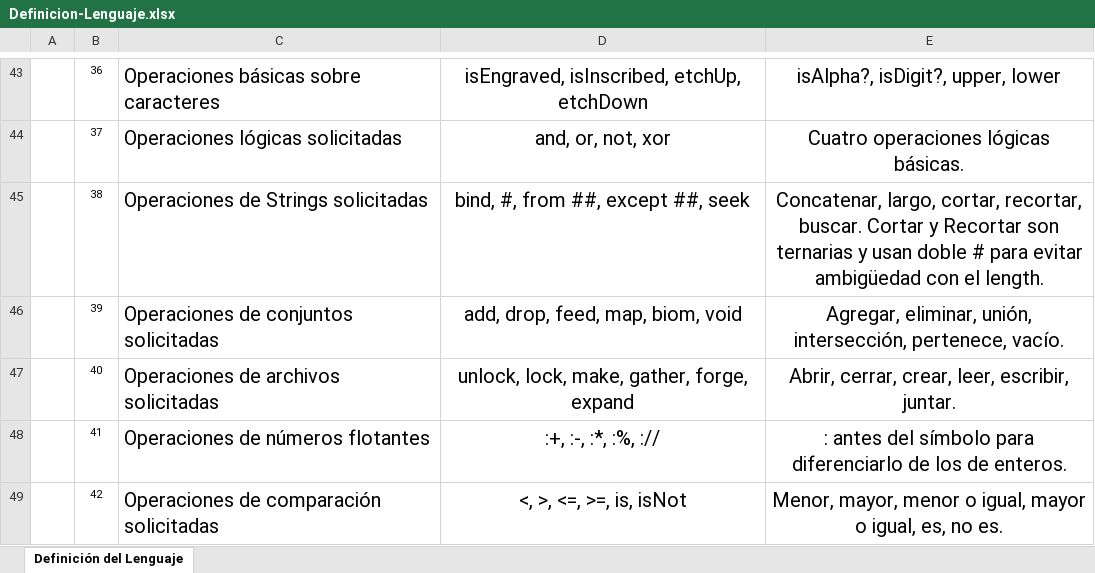
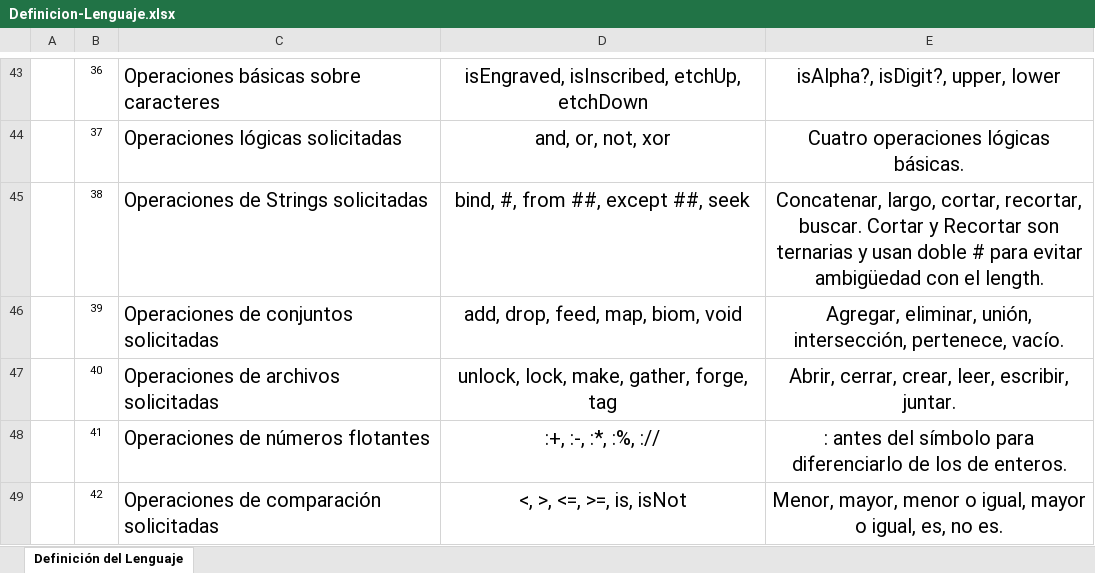
Before and after one commit to LUISGM1501/Compiladores, an Excel workbook: Definicion Lenguaje/Definicion-Lenguaje.xlsx, sheet Definición del Lenguaje, drawn as a sheet; only a part is shown, gaps mark what is left out; values as stored, in another font and other column widths than the file's, no borders; charts and pictures not drawn; the diff names each change by its address in the sheet, - before the commit and + after, or states it on an @@ line.

Commit message:
Change expand por tag

```diff
--- a/Definicion Lenguaje/Definicion-Lenguaje.xlsx (sheet Definición del Lenguaje)
+++ b/Definicion Lenguaje/Definicion-Lenguaje.xlsx (sheet Definición del Lenguaje)
-D47: unlock, lock, make, gather, forge, expand
+D47: unlock, lock, make, gather, forge, tag
```
Also changed, not shown: 2 other files.
